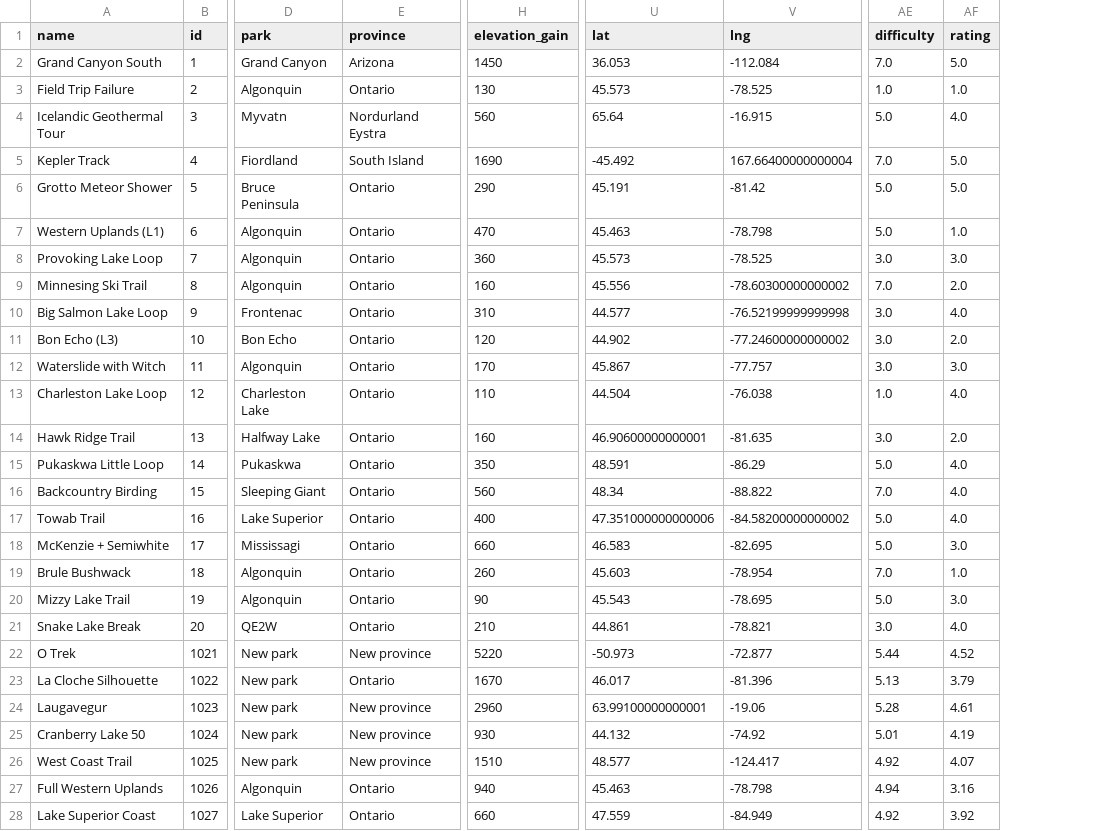
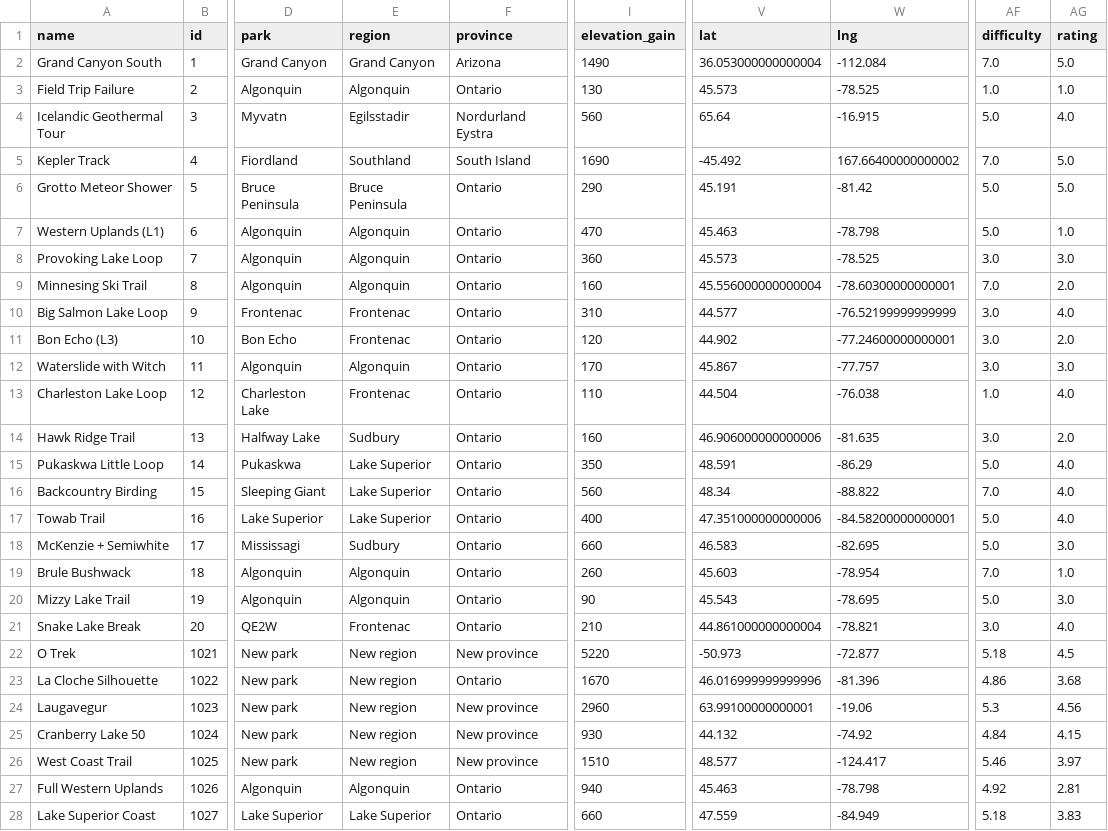
Before and after one commit to jgbreault/MyTrails, a CSV file: MyTrails.csv, drawn as a sheet; only a part is shown, gaps mark what is left out; addresses are those after the commit; the diff covers the shown part only; the diff names each change by its address in the sheet, - before the commit and + after, or states it on an @@ line.

Commit message:
Adding REGION feature

```diff
--- a/MyTrails.csv
+++ b/MyTrails.csv
+column E (region), rows 2-28: Grand Canyon | Algonquin | Egilsstadir | Southland | Bruce Peninsula | Algonquin | Algonquin | Algonquin | Frontenac | Frontenac | Algonquin | Frontenac | Sudbury | Lake Superior | Lake Superior | Lake Superior | Sudbury | Algonquin | Algonquin | Frontenac | New region | New region | New region | New region | New region | Algonquin | Lake Superior
-I2 (elevation_gain): 1450
+I2 (elevation_gain): 1490
-V2 (lat): 36.053
+V2 (lat): 36.053000000000004
-W5 (lng): 167.66400000000004
+W5 (lng): 167.66400000000002
-V9 (lat): 45.556
+V9 (lat): 45.556000000000004
-W9 (lng): -78.60300000000002
+W9 (lng): -78.60300000000001
-W10 (lng): -76.52199999999998
+W10 (lng): -76.52199999999999
-W11 (lng): -77.24600000000002
+W11 (lng): -77.24600000000001
-V14 (lat): 46.90600000000001
+V14 (lat): 46.906000000000006
-W17 (lng): -84.58200000000002
+W17 (lng): -84.58200000000001
-V21 (lat): 44.861
+V21 (lat): 44.861000000000004
-AF22 (difficulty): 5.44
+AF22 (difficulty): 5.18
-AG22 (rating): 4.52
+AG22 (rating): 4.5
-V23 (lat): 46.017
+V23 (lat): 46.016999999999996
-AF23 (difficulty): 5.13
+AF23 (difficulty): 4.86
-AG23 (rating): 3.79
+AG23 (rating): 3.68
-AF24 (difficulty): 5.28
+AF24 (difficulty): 5.3
-AG24 (rating): 4.61
+AG24 (rating): 4.56
-AF25 (difficulty): 5.01
+AF25 (difficulty): 4.84
-AG25 (rating): 4.19
+AG25 (rating): 4.15
-AF26 (difficulty): 4.92
+AF26 (difficulty): 5.46
-AG26 (rating): 4.07
+AG26 (rating): 3.97
-AF27 (difficulty): 4.94
+AF27 (difficulty): 4.92
-AG27 (rating): 3.16
+AG27 (rating): 2.81
-AF28 (difficulty): 4.92
+AF28 (difficulty): 5.18
-AG28 (rating): 3.92
+AG28 (rating): 3.83
```
Also changed, not shown: 76 edited cells elsewhere in this file, ElevationGainSources.csv, 7 other files.
